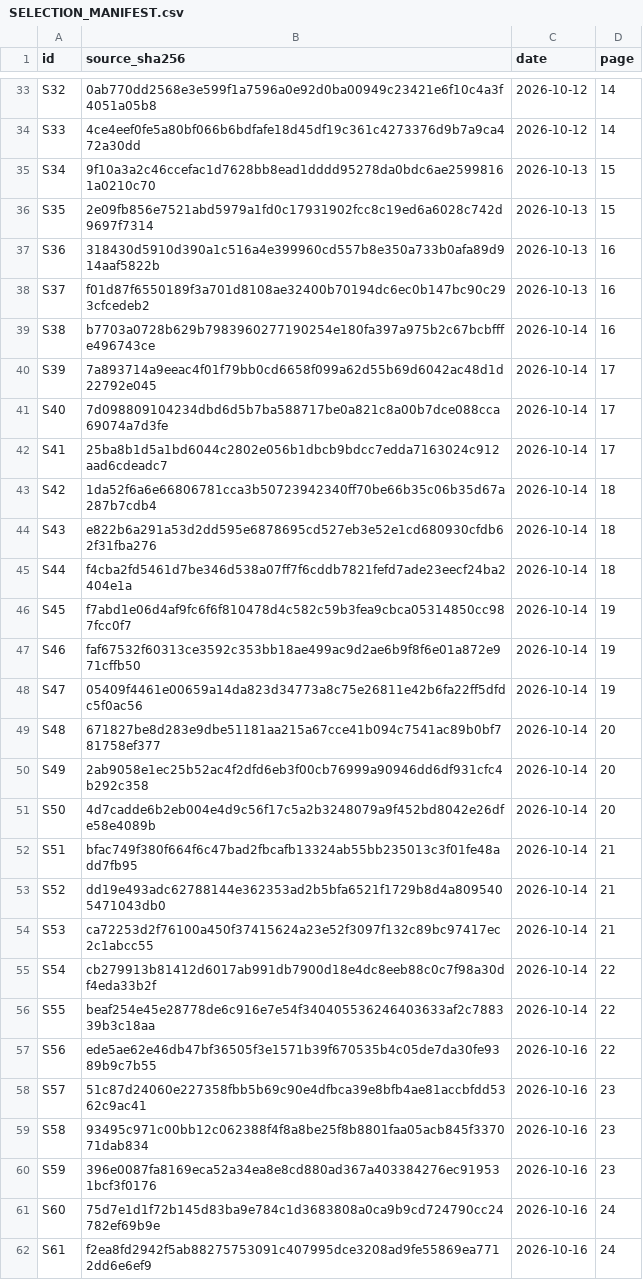
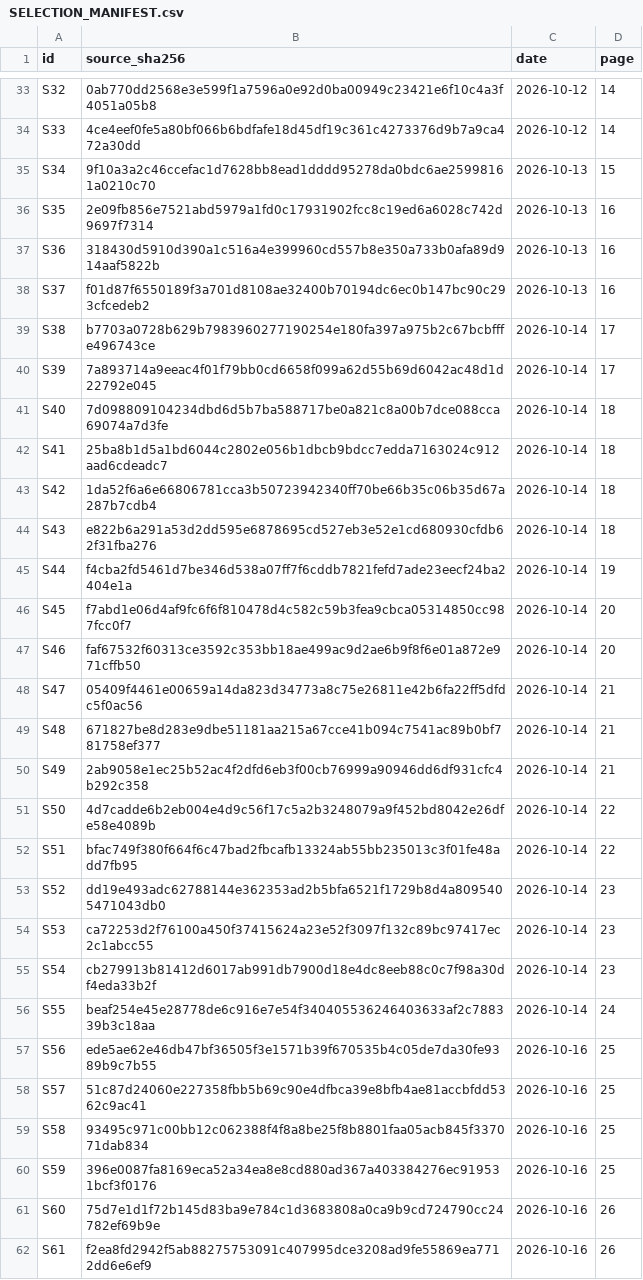
Before and after one commit to SergejKolesnik/greece-2026-photo-book, a CSV file: SELECTION_MANIFEST.csv, drawn as a sheet; only a part is shown, gaps mark what is left out; the diff covers the shown part only.

```diff
--- a/SELECTION_MANIFEST.csv
+++ b/SELECTION_MANIFEST.csv
@@ -35,28 +35,28 @@ S33,4ce4eef0fe5a80bf066b6bdfafe18d45df19c361c4273376d9b7a9ca472a30dd,2026-10-12,
 S34,9f10a3a2c46ccefac1d7628bb8ead1dddd95278da0bdc6ae25998161a0210c70,2026-10-13,15
-S35,2e09fb856e7521abd5979a1fd0c17931902fcc8c19ed6a6028c742d9697f7314,2026-10-13,15
+S35,2e09fb856e7521abd5979a1fd0c17931902fcc8c19ed6a6028c742d9697f7314,2026-10-13,16
 S36,318430d5910d390a1c516a4e399960cd557b8e350a733b0afa89d914aaf5822b,2026-10-13,16
 S37,f01d87f6550189f3a701d8108ae32400b70194dc6ec0b147bc90c293cfcedeb2,2026-10-13,16
-S38,b7703a0728b629b7983960277190254e180fa397a975b2c67bcbfffe496743ce,2026-10-14,16
+S38,b7703a0728b629b7983960277190254e180fa397a975b2c67bcbfffe496743ce,2026-10-14,17
 S39,7a893714a9eeac4f01f79bb0cd6658f099a62d55b69d6042ac48d1d22792e045,2026-10-14,17
-S40,7d098809104234dbd6d5b7ba588717be0a821c8a00b7dce088cca69074a7d3fe,2026-10-14,17
-S41,25ba8b1d5a1bd6044c2802e056b1dbcb9bdcc7edda7163024c912aad6cdeadc7,2026-10-14,17
+S40,7d098809104234dbd6d5b7ba588717be0a821c8a00b7dce088cca69074a7d3fe,2026-10-14,18
+S41,25ba8b1d5a1bd6044c2802e056b1dbcb9bdcc7edda7163024c912aad6cdeadc7,2026-10-14,18
 S42,1da52f6a6e66806781cca3b50723942340ff70be66b35c06b35d67a287b7cdb4,2026-10-14,18
 S43,e822b6a291a53d2dd595e6878695cd527eb3e52e1cd680930cfdb62f31fba276,2026-10-14,18
-S44,f4cba2fd5461d7be346d538a07ff7f6cddb7821fefd7ade23eecf24ba2404e1a,2026-10-14,18
-S45,f7abd1e06d4af9fc6f6f810478d4c582c59b3fea9cbca05314850cc987fcc0f7,2026-10-14,19
-S46,faf67532f60313ce3592c353bb18ae499ac9d2ae6b9f8f6e01a872e971cffb50,2026-10-14,19
-S47,05409f4461e00659a14da823d34773a8c75e26811e42b6fa22ff5dfdc5f0ac56,2026-10-14,19
-S48,671827be8d283e9dbe51181aa215a67cce41b094c7541ac89b0bf781758ef377,2026-10-14,20
-S49,2ab9058e1ec25b52ac4f2dfd6eb3f00cb76999a90946dd6df931cfc4b292c358,2026-10-14,20
-S50,4d7cadde6b2eb004e4d9c56f17c5a2b3248079a9f452bd8042e26dfe58e4089b,2026-10-14,20
-S51,bfac749f380f664f6c47bad2fbcafb13324ab55bb235013c3f01fe48add7fb95,2026-10-14,21
-S52,dd19e493adc62788144e362353ad2b5bfa6521f1729b8d4a8095405471043db0,2026-10-14,21
-S53,ca72253d2f76100a450f37415624a23e52f3097f132c89bc97417ec2c1abcc55,2026-10-14,21
-S54,cb279913b81412d6017ab991db7900d18e4dc8eeb88c0c7f98a30df4eda33b2f,2026-10-14,22
-S55,beaf254e45e28778de6c916e7e54f340405536246403633af2c788339b3c18aa,2026-10-14,22
-S56,ede5ae62e46db47bf36505f3e1571b39f670535b4c05de7da30fe9389b9c7b55,2026-10-16,22
-S57,51c87d24060e227358fbb5b69c90e4dfbca39e8bfb4ae81accbfdd5362c9ac41,2026-10-16,23
-S58,93495c971c00bb12c062388f4f8a8be25f8b8801faa05acb845f337071dab834,2026-10-16,23
-S59,396e0087fa8169eca52a34ea8e8cd880ad367a403384276ec919531bcf3f0176,2026-10-16,23
-S60,75d7e1d1f72b145d83ba9e784c1d3683808a0ca9b9cd724790cc24782ef69b9e,2026-10-16,24
-S61,f2ea8fd2942f5ab88275753091c407995dce3208ad9fe55869ea7712dd6e6ef9,2026-10-16,24
+S44,f4cba2fd5461d7be346d538a07ff7f6cddb7821fefd7ade23eecf24ba2404e1a,2026-10-14,19
+S45,f7abd1e06d4af9fc6f6f810478d4c582c59b3fea9cbca05314850cc987fcc0f7,2026-10-14,20
+S46,faf67532f60313ce3592c353bb18ae499ac9d2ae6b9f8f6e01a872e971cffb50,2026-10-14,20
+S47,05409f4461e00659a14da823d34773a8c75e26811e42b6fa22ff5dfdc5f0ac56,2026-10-14,21
+S48,671827be8d283e9dbe51181aa215a67cce41b094c7541ac89b0bf781758ef377,2026-10-14,21
+S49,2ab9058e1ec25b52ac4f2dfd6eb3f00cb76999a90946dd6df931cfc4b292c358,2026-10-14,21
+S50,4d7cadde6b2eb004e4d9c56f17c5a2b3248079a9f452bd8042e26dfe58e4089b,2026-10-14,22
+S51,bfac749f380f664f6c47bad2fbcafb13324ab55bb235013c3f01fe48add7fb95,2026-10-14,22
+S52,dd19e493adc62788144e362353ad2b5bfa6521f1729b8d4a8095405471043db0,2026-10-14,23
+S53,ca72253d2f76100a450f37415624a23e52f3097f132c89bc97417ec2c1abcc55,2026-10-14,23
+S54,cb279913b81412d6017ab991db7900d18e4dc8eeb88c0c7f98a30df4eda33b2f,2026-10-14,23
+S55,beaf254e45e28778de6c916e7e54f340405536246403633af2c788339b3c18aa,2026-10-14,24
+S56,ede5ae62e46db47bf36505f3e1571b39f670535b4c05de7da30fe9389b9c7b55,2026-10-16,25
+S57,51c87d24060e227358fbb5b69c90e4dfbca39e8bfb4ae81accbfdd5362c9ac41,2026-10-16,25
+S58,93495c971c00bb12c062388f4f8a8be25f8b8801faa05acb845f337071dab834,2026-10-16,25
+S59,396e0087fa8169eca52a34ea8e8cd880ad367a403384276ec919531bcf3f0176,2026-10-16,25
+S60,75d7e1d1f72b145d83ba9e784c1d3683808a0ca9b9cd724790cc24782ef69b9e,2026-10-16,26
+S61,f2ea8fd2942f5ab88275753091c407995dce3208ad9fe55869ea7712dd6e6ef9,2026-10-16,26
```
Also changed, not shown: 27 edited cells elsewhere in this file, 25 other files.
